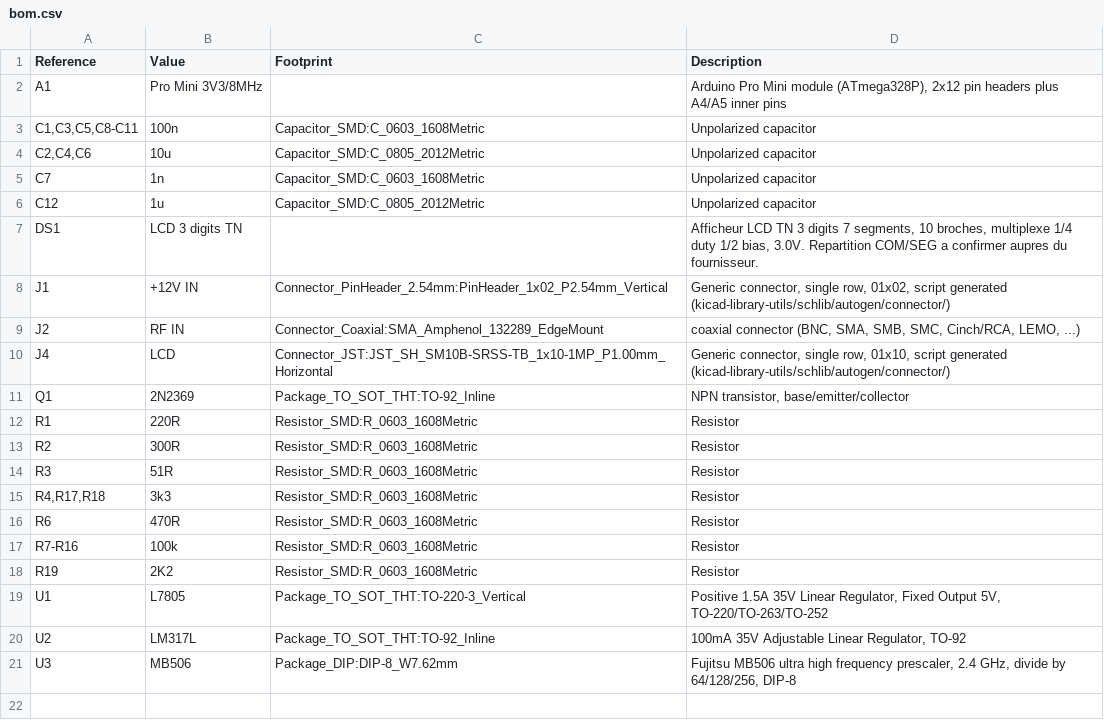
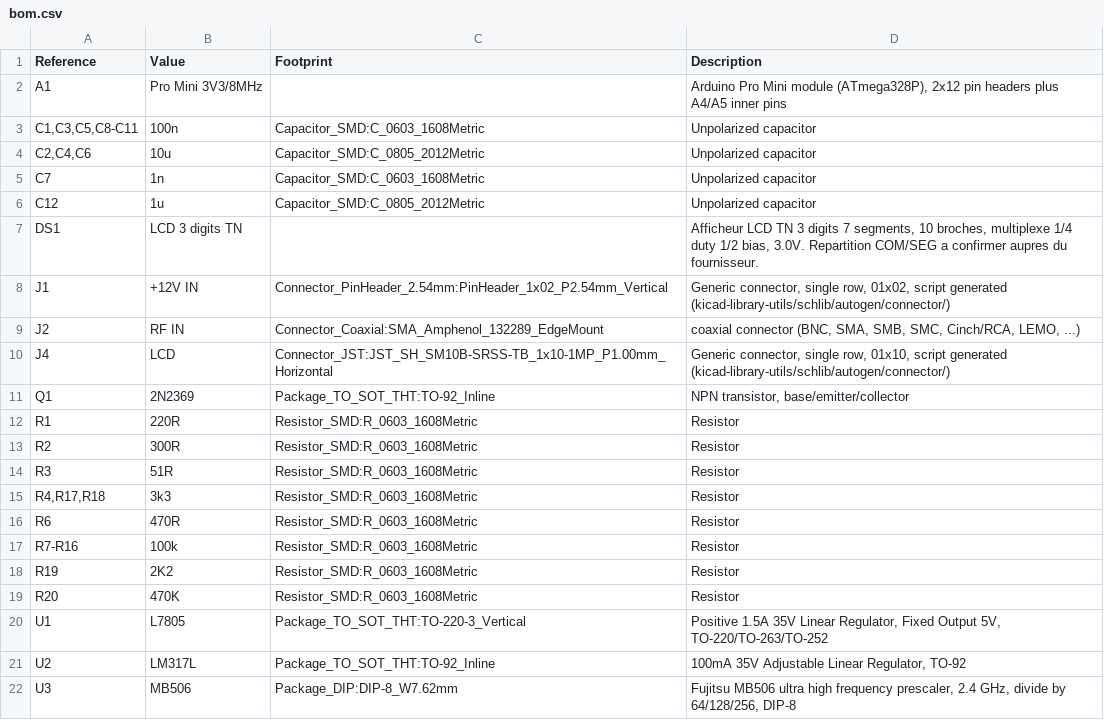
Before and after one commit to joseluu/ic202-frequency-meter, a CSV file: kicad/bom.csv, drawn as a sheet.

```diff
--- a/kicad/bom.csv
+++ b/kicad/bom.csv
@@ -18,2 +18,3 @@
 "R19","2K2","Resistor_SMD:R_0603_1608Metric","Resistor"
+"R20","470K","Resistor_SMD:R_0603_1608Metric","Resistor"
 "U1","L7805","Package_TO_SOT_THT:TO-220-3_Vertical","Positive 1.5A 35V Linear Regulator, Fixed Output 5V, TO-220/TO-263/TO-252"
```
Also changed, not shown: 5 other files.
